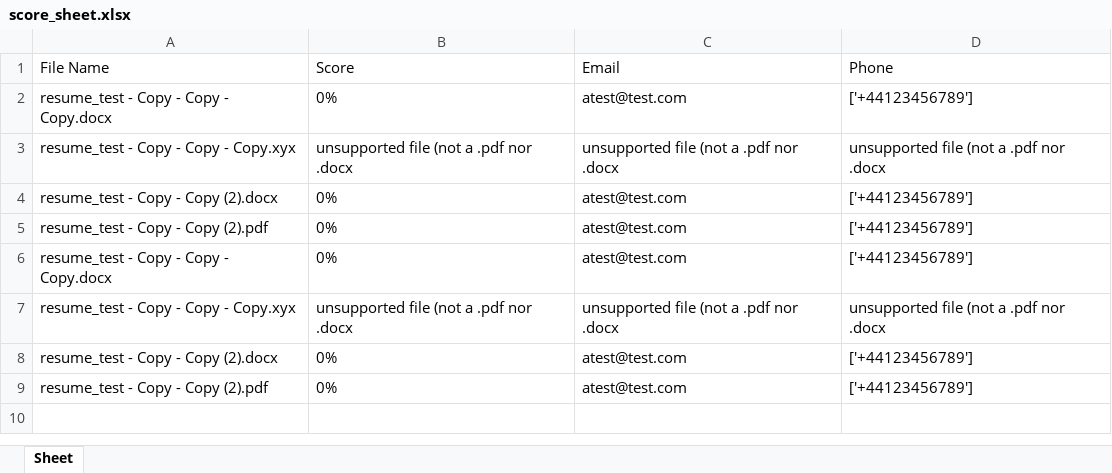
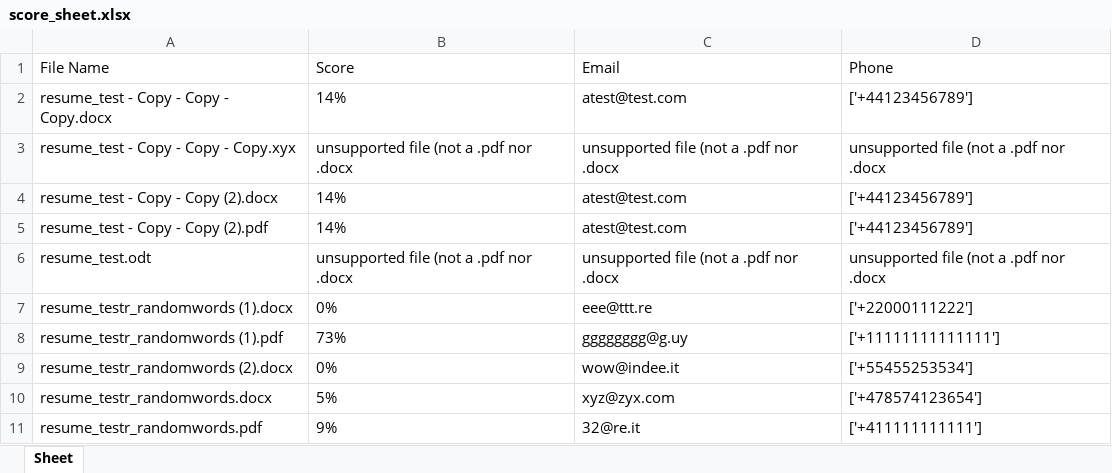
Before and after one commit to simo54/Candidate-Matcher, an Excel workbook: score_sheet.xlsx, sheet Sheet, drawn as a sheet; values as stored, in another font and other column widths than the file's, no borders; removed rows and columns are numbered as before the commit, all else as after; the diff names each change by its address in the sheet, - before the commit and + after, or states it on an @@ line.

```diff
--- a/score_sheet.xlsx (sheet Sheet)
+++ b/score_sheet.xlsx (sheet Sheet)
-B2 (Score): 0%
+B2 (Score): 14%
-B4:B5 (Score): 0%
+B4:B5 (Score): 14%
-row 6: resume_test - Copy - Copy - Copy.docx | 0% | atest@test.com | ['+44123456789']
-A6 (File Name): resume_test - Copy - Copy - Copy.xyx
+A6 (File Name): resume_test.odt
-row 8: resume_test - Copy - Copy (2).docx | 0% | atest@test.com | ['+44123456789']
-row 9: resume_test - Copy - Copy (2).pdf | 0% | atest@test.com | ['+44123456789']
+row 7: resume_testr_randomwords (1).docx | 0% | eee@ttt.re | ['+22000111222']
+row 8: resume_testr_randomwords (1).pdf | 73% | gggggggg@g.uy | ['+11111111111111']
+row 9: resume_testr_randomwords (2).docx | 0% | wow@indee.it | ['+55455253534']
+row 10: resume_testr_randomwords.docx | 5% | xyz@zyx.com | ['+478574123654']
+row 11: resume_testr_randomwords.pdf | 9% | 32@re.it | ['+411111111111']
```
Also changed, not shown: 10 other files.
